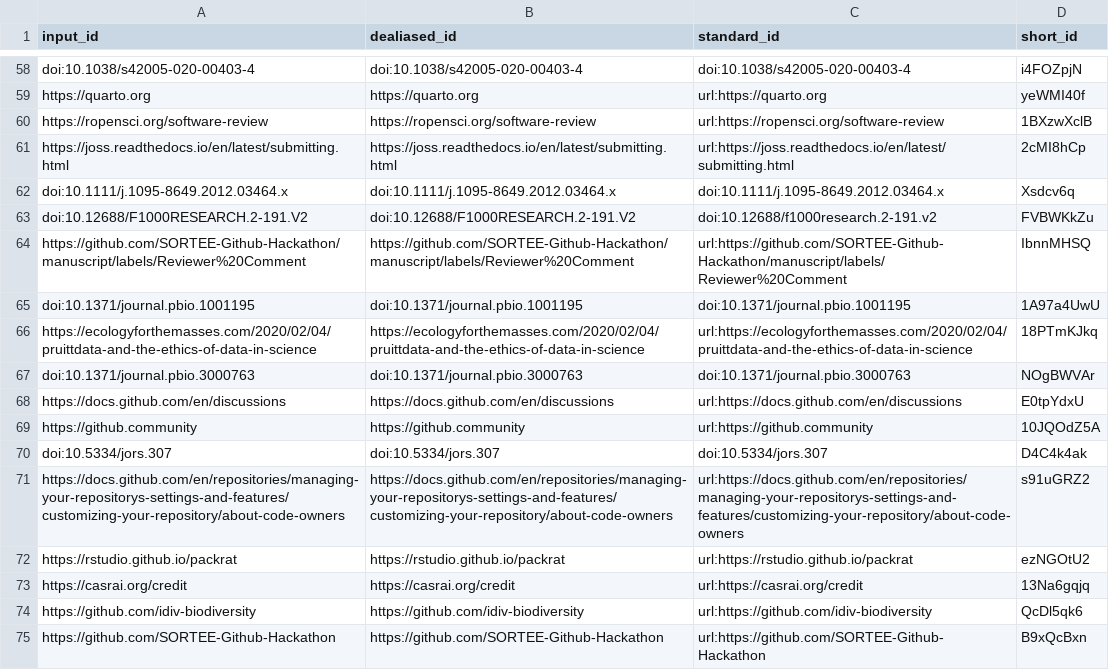
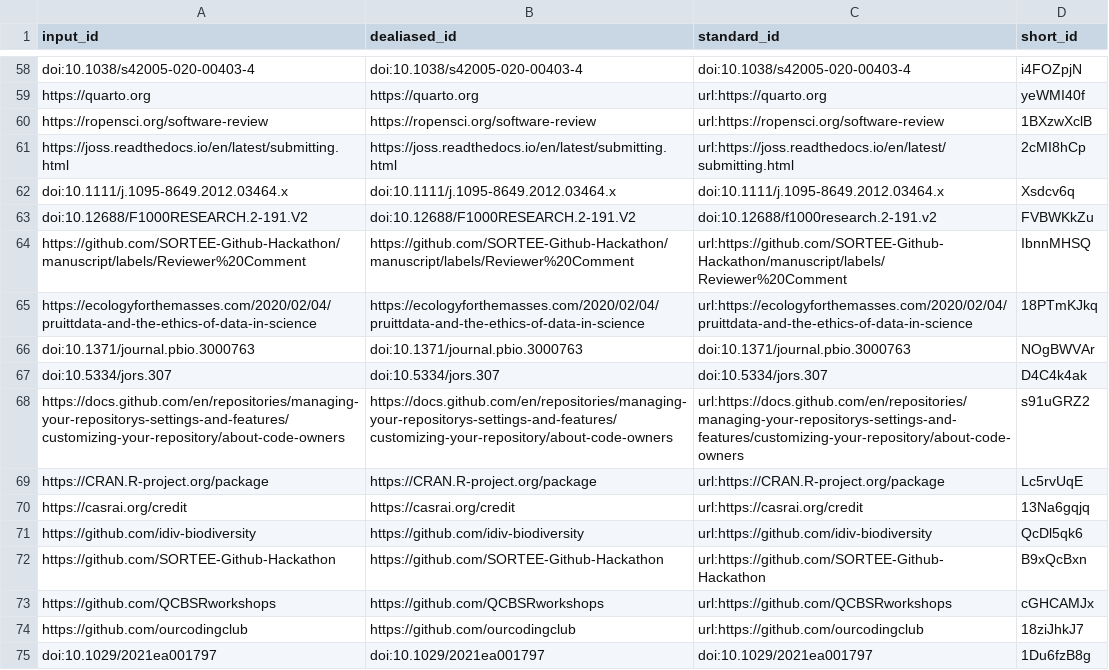
Before and after one commit to SORTEE-Github-Hackathon/manuscript, a TSV file: citations.tsv, drawn as a sheet; only a part is shown, gaps mark what is left out; the shorter side is filled out with more unchanged rows; removed rows and columns are numbered as before the commit, all else as after; the diff names each change by its address in the sheet, - before the commit and + after, or states it on an @@ line.

Commit message:
Merge pull request #193 from SORTEE-Github-Hackathon/DrMattG-patch-05.use-cases-c [ci skip]
This build is based on
https://github.com/SORTEE-Github-Hackathon/manuscript/commit/dbb43fc716468e709acea60f203f39d4128c1d75.

This commit was created by the following CI build and job:
https://github.com/SORTEE-Github-Hackathon/manuscript/commit/dbb43fc716468e709acea60f203f39d4128c1d75/checks
https://github.com/SORTEE-Github-Hackathon/manuscript/actions/runs/2360037258

```diff
--- a/citations.tsv
+++ b/citations.tsv
-row 65: doi:10.1371/journal.pbio.1001195 | doi:10.1371/journal.pbio.1001195 | doi:10.1371/journal.pbio.1001195 | 1A97a4UwU
-row 68: https://docs.github.com/en/discussions | https://docs.github.com/en/discussions | url:https://docs.github.com/en/discussions | E0tpYdxU
-row 69: https://github.community | https://github.community | url:https://github.community | 10JQOdZ5A
-row 72: https://rstudio.github.io/packrat | https://rstudio.github.io/packrat | url:https://rstudio.github.io/packrat | ezNGOtU2
+row 69: https://CRAN.R-project.org/package | https://CRAN.R-project.org/package | url:https://CRAN.R-project.org/package | Lc5rvUqE
```
Also changed, not shown: 7 other files.
